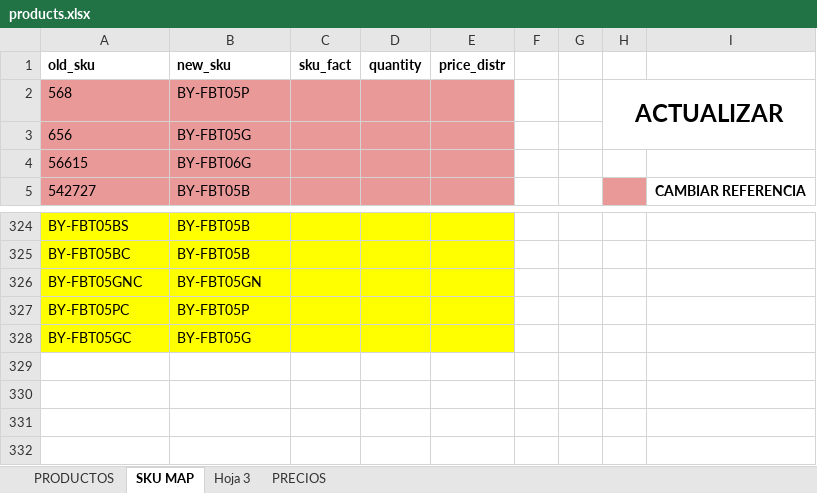
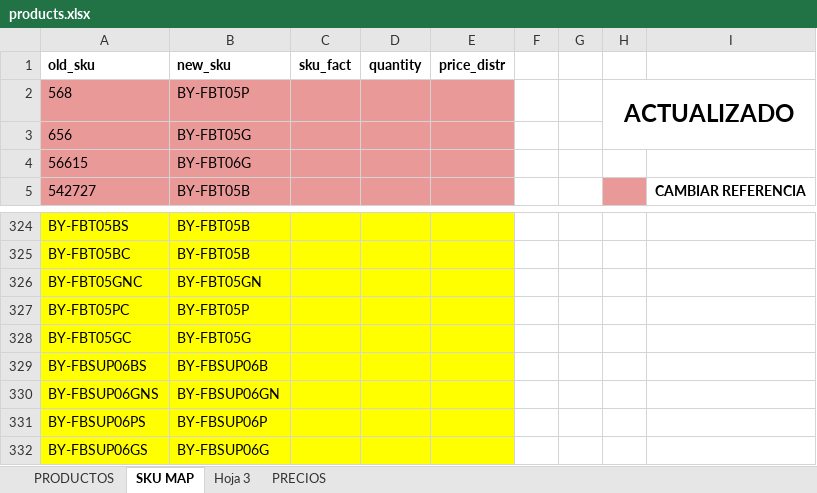
Before and after one commit to jxarco/jowy_originals, an Excel workbook: data/products.xlsx, sheet SKU MAP, drawn as a sheet; only a part is shown, gaps mark what is left out; values as stored, in another font and other column widths than the file's, no borders; charts and pictures and conditional formats and table styles not drawn; the diff names each change by its address in the sheet, - before the commit and + after, or states it on an @@ line.

Commit message:
Update products data

```diff
--- a/data/products.xlsx (sheet SKU MAP)
+++ b/data/products.xlsx (sheet SKU MAP)
-H2: ACTUALIZAR
+H2: ACTUALIZADO
+row 329: BY-FBSUP06BS | BY-FBSUP06B
+row 330: BY-FBSUP06GNS | BY-FBSUP06GN
+row 331: BY-FBSUP06PS | BY-FBSUP06P
+row 332: BY-FBSUP06GS | BY-FBSUP06G
```
